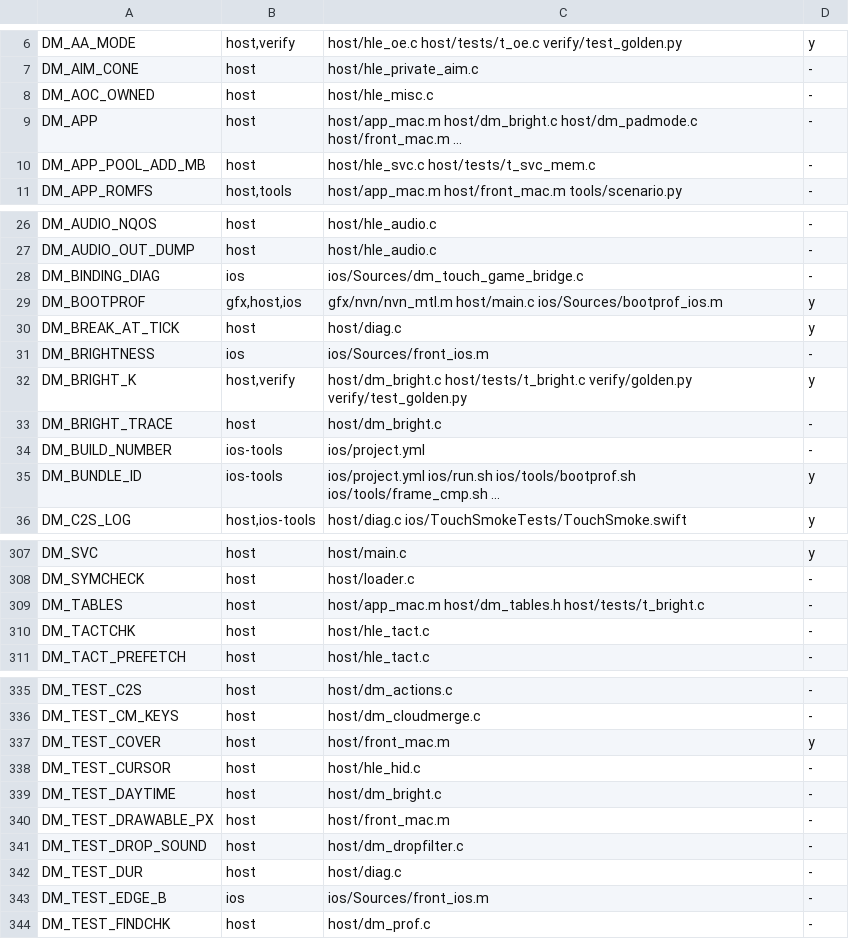
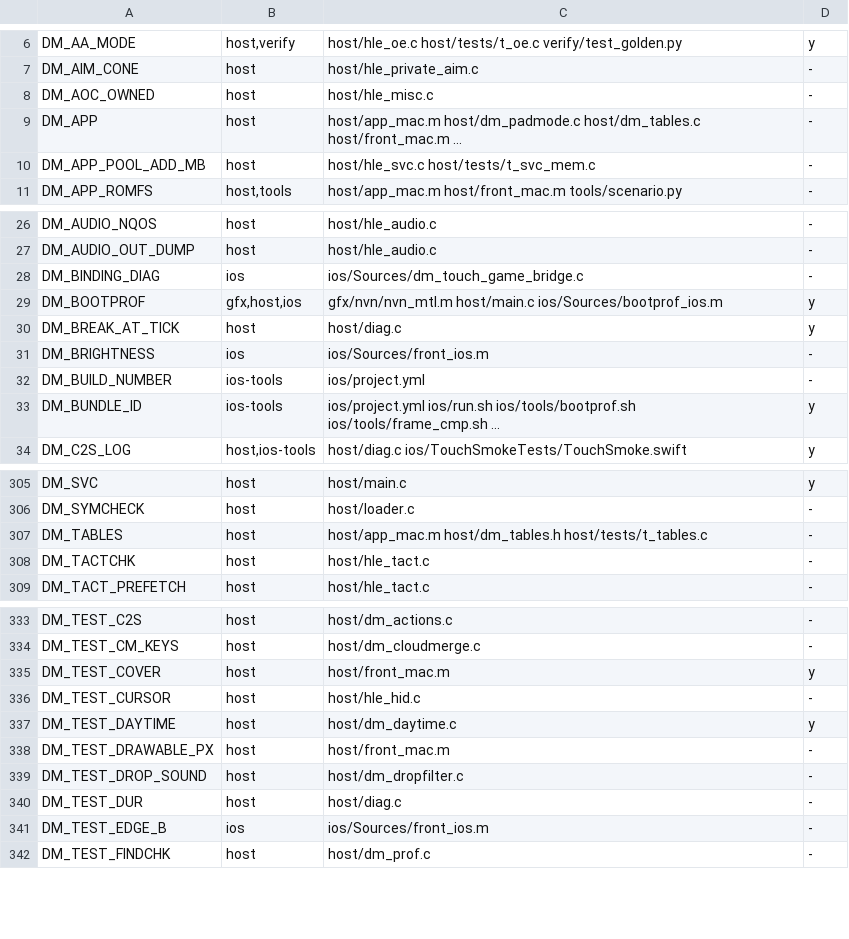
Before and after one commit to PowerBeef/d2r-metal, a TSV file: dm/switches.tsv, drawn as a sheet; only a part is shown, gaps mark what is left out.

```diff
--- a/dm/switches.tsv
+++ b/dm/switches.tsv
@@ -8,3 +8,3 @@ DM_AIM_CONE	host	host/hle_private_aim.c	-
 DM_AOC_OWNED	host	host/hle_misc.c	-
-DM_APP	host	host/app_mac.m host/dm_bright.c host/dm_padmode.c host/front_mac.m …	-
+DM_APP	host	host/app_mac.m host/dm_padmode.c host/dm_tables.c host/front_mac.m …	-
 DM_APP_POOL_ADD_MB	host	host/hle_svc.c host/tests/t_svc_mem.c	-
@@ -31,4 +31,2 @@ DM_BREAK_AT_TICK	host	host/diag.c	y
 DM_BRIGHTNESS	ios	ios/Sources/front_ios.m	-
-DM_BRIGHT_K	host,verify	host/dm_bright.c host/tests/t_bright.c verify/golden.py verify/test_golden.py	y
-DM_BRIGHT_TRACE	host	host/dm_bright.c	-
 DM_BUILD_NUMBER	ios-tools	ios/project.yml	-
@@ -308,3 +306,3 @@ DM_SVC	host	host/main.c	y
 DM_SYMCHECK	host	host/loader.c	-
-DM_TABLES	host	host/app_mac.m host/dm_tables.h host/tests/t_bright.c	-
+DM_TABLES	host	host/app_mac.m host/dm_tables.h host/tests/t_tables.c	-
 DM_TACTCHK	host	host/hle_tact.c	-
@@ -338,3 +336,3 @@ DM_TEST_COVER	host	host/front_mac.m	y
 DM_TEST_CURSOR	host	host/hle_hid.c	-
-DM_TEST_DAYTIME	host	host/dm_bright.c	-
+DM_TEST_DAYTIME	host	host/dm_daytime.c	y
 DM_TEST_DRAWABLE_PX	host	host/front_mac.m	-
```
Also changed, not shown: dm/i18n/ui_text.tsv, dm/ios/tools/uireg/affected.tsv, 51 other files.
